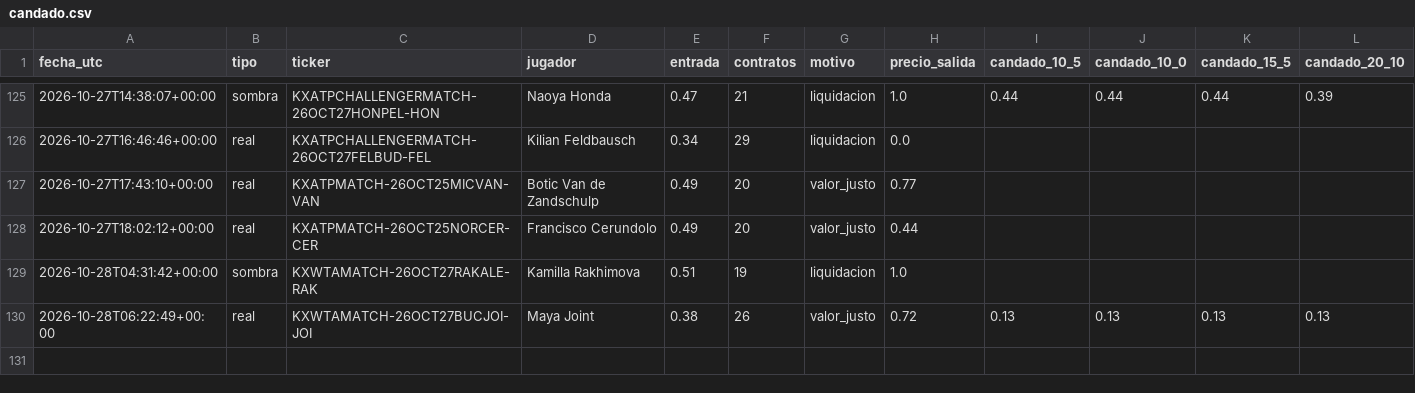
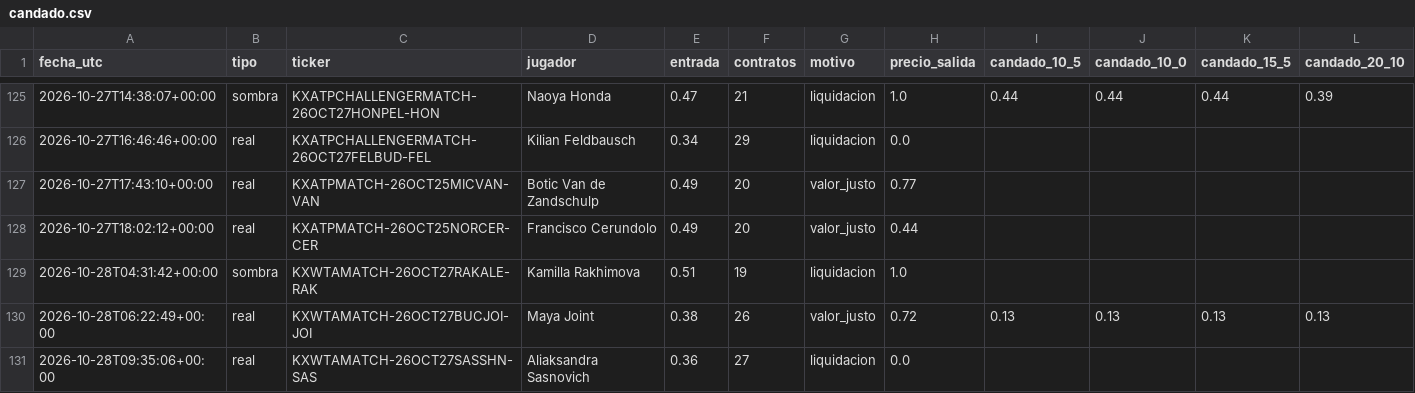
Before and after one commit to dineroforever/tenis-alertas, a CSV file: candado.csv, drawn as a sheet; only a part is shown, gaps mark what is left out.

```diff
--- a/candado.csv
+++ b/candado.csv
@@ -130 +130,2 @@ fecha_utc,tipo,ticker,jugador,entrada,contratos,motivo,precio_salida,candado_10_
 2026-10-28T06:22:49+00:00,real,KXWTAMATCH-26OCT27BUCJOI-JOI,Maya Joint,0.38,26,valor_justo,0.72,0.13,0.13,0.13,0.13
+2026-10-28T09:35:06+00:00,real,KXWTAMATCH-26OCT27SASSHN-SAS,Aliaksandra Sasnovich,0.36,27,liquidacion,0.0,,,,
```
Also changed, not shown: candidatos.csv, senales_salidas.csv, 2 other files.
